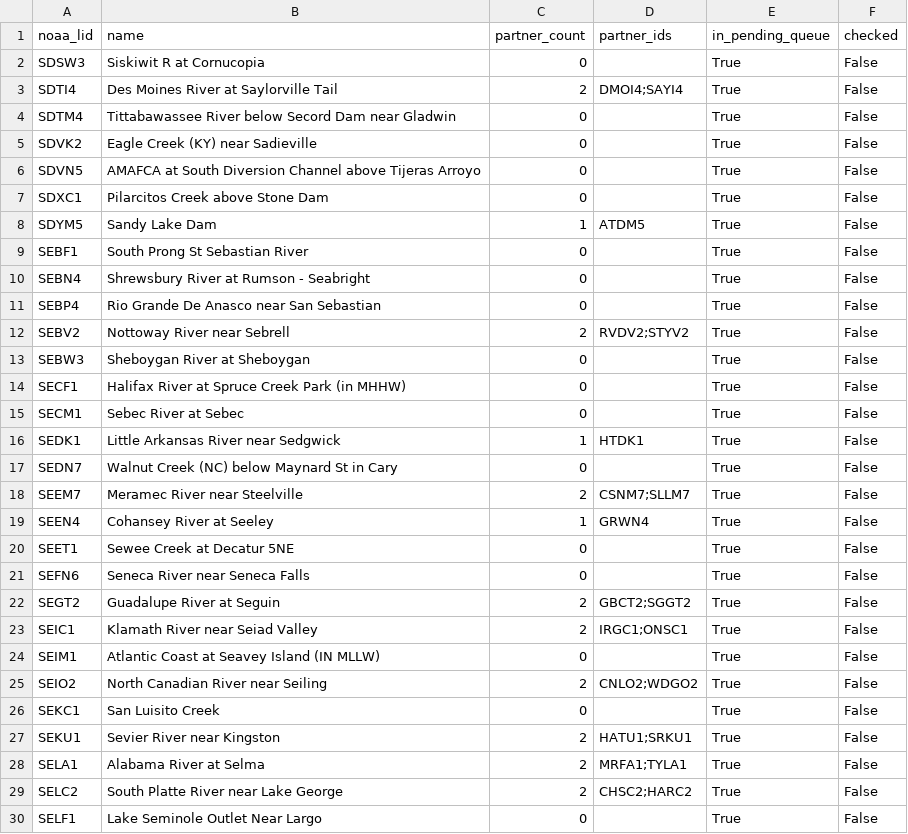
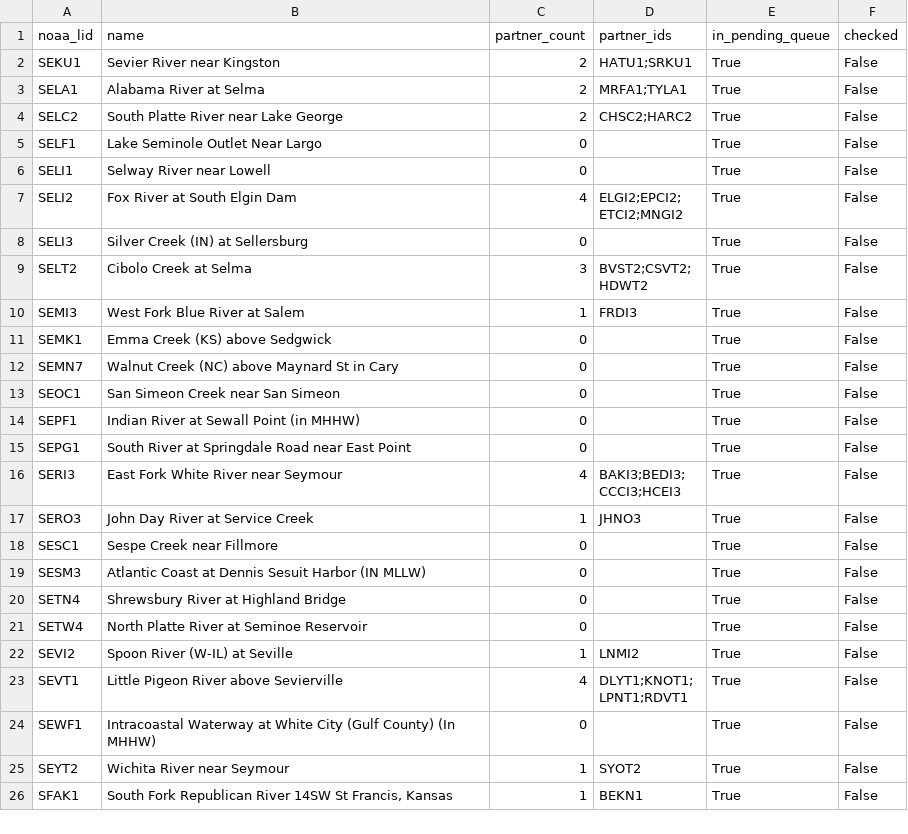
Before and after one commit to pbangiola/paddlersmap, a CSV file: data/network_audit/unchecked_endpoints.csv, drawn as a sheet; only a part is shown; the shorter side is filled out with more unchanged rows; the diff names each change by its address in the sheet, - before the commit and + after, or states it on an @@ line.

```diff
--- a/data/network_audit/unchecked_endpoints.csv
+++ b/data/network_audit/unchecked_endpoints.csv
-row 2: SDSW3 | Siskiwit R at Cornucopia | 0 |  | True | False
-row 3: SDTI4 | Des Moines River at Saylorville Tail | 2 | DMOI4;SAYI4 | True | False
-row 4: SDTM4 | Tittabawassee River below Secord Dam near Gladwin | 0 |  | True | False
-row 5: SDVK2 | Eagle Creek (KY) near Sadieville | 0 |  | True | False
-row 6: SDVN5 | AMAFCA at South Diversion Channel above Tijeras Arroyo | 0 |  | True | False
-row 7: SDXC1 | Pilarcitos Creek above Stone Dam | 0 |  | True | False
-row 8: SDYM5 | Sandy Lake Dam | 1 | ATDM5 | True | False
-row 9: SEBF1 | South Prong St Sebastian River | 0 |  | True | False
-row 10: SEBN4 | Shrewsbury River at Rumson - Seabright | 0 |  | True | False
-row 11: SEBP4 | Rio Grande De Anasco near San Sebastian | 0 |  | True | False
-row 12: SEBV2 | Nottoway River near Sebrell | 2 | RVDV2;STYV2 | True | False
-row 13: SEBW3 | Sheboygan River at Sheboygan | 0 |  | True | False
-row 14: SECF1 | Halifax River at Spruce Creek Park (in MHHW) | 0 |  | True | False
-row 15: SECM1 | Sebec River at Sebec | 0 |  | True | False
-row 16: SEDK1 | Little Arkansas River near Sedgwick | 1 | HTDK1 | True | False
-row 17: SEDN7 | Walnut Creek (NC) below Maynard St in Cary | 0 |  | True | False
-row 18: SEEM7 | Meramec River near Steelville | 2 | CSNM7;SLLM7 | True | False
-row 19: SEEN4 | Cohansey River at Seeley | 1 | GRWN4 | True | False
-row 20: SEET1 | Sewee Creek at Decatur 5NE | 0 |  | True | False
-row 21: SEFN6 | Seneca River near Seneca Falls | 0 |  | True | False
-row 22: SEGT2 | Guadalupe River at Seguin | 2 | GBCT2;SGGT2 | True | False
-row 23: SEIC1 | Klamath River near Seiad Valley | 2 | IRGC1;ONSC1 | True | False
-row 24: SEIM1 | Atlantic Coast at Seavey Island (IN MLLW) | 0 |  | True | False
-row 25: SEIO2 | North Canadian River near Seiling | 2 | CNLO2;WDGO2 | True | False
-row 26: SEKC1 | San Luisito Creek | 0 |  | True | False
```
Also changed, not shown: data/network_audit/single_partner_endpoints.csv, 3 other files.
